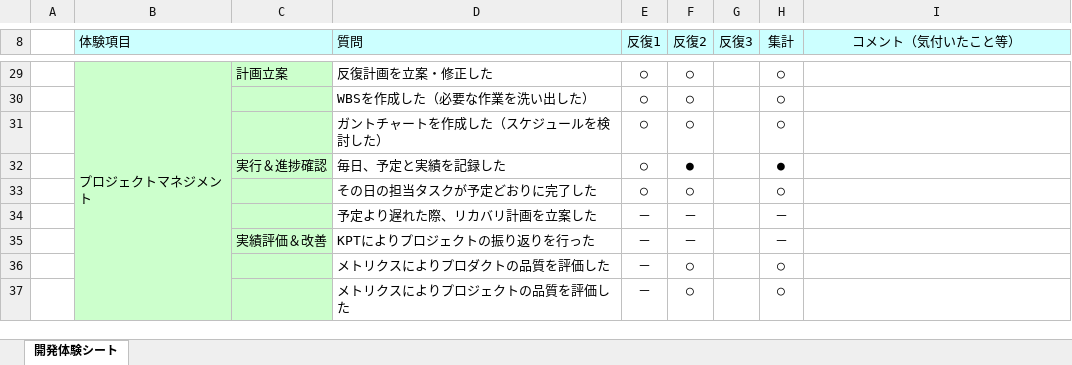
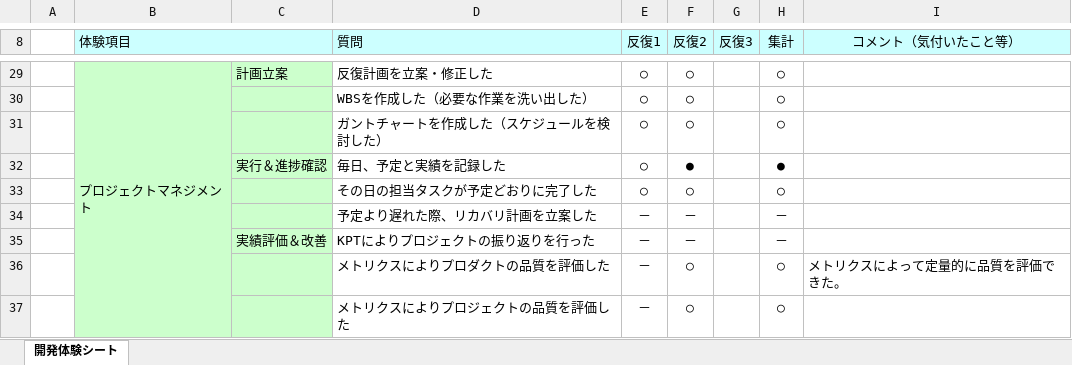
Before and after one commit to s-uemrua/Level50, an Excel workbook: 第二反復/振り返り/30_開発体験シート.xlsx, sheet 開発体験シート, drawn as a sheet; only a part is shown, gaps mark what is left out; values as stored, in another font and other column widths than the file's, no borders; charts and pictures not drawn; the diff names each change by its address in the sheet, - before the commit and + after, or states it on an @@ line.

Commit message:
aaa

```diff
--- a/第二反復/振り返り/30_開発体験シート.xlsx (sheet 開発体験シート)
+++ b/第二反復/振り返り/30_開発体験シート.xlsx (sheet 開発体験シート)
-I36 (コメント（気付いたこと等）): (empty)
+I36 (コメント（気付いたこと等）): メトリクスによって定量的に品質を評価できた。
```
